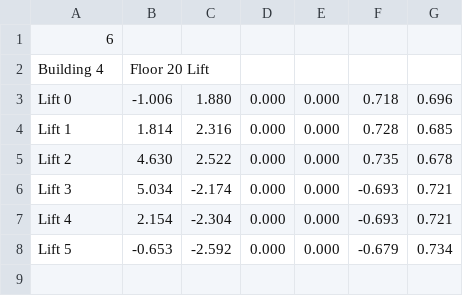
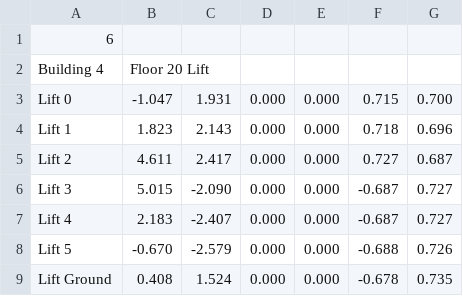
Before and after one commit to saxonia/ros-miltbot, a CSV file: universal-platform/miltbot_map/waypoint/build4_f20lift.csv, drawn as a sheet.

Commit message:
Miltbot_map: Add map & waypoint files

```diff
--- a/universal-platform/miltbot_map/waypoint/build4_f20lift.csv
+++ b/universal-platform/miltbot_map/waypoint/build4_f20lift.csv
@@ -2,7 +2,8 @@
 "Building 4", "Floor 20 Lift"
-"Lift 0", -1.006, 1.880, 0.000, 0.000, 0.718, 0.696
-"Lift 1", 1.814, 2.316, 0.000, 0.000, 0.728, 0.685
-"Lift 2", 4.630, 2.522, 0.000, 0.000, 0.735, 0.678
-"Lift 3", 5.034, -2.174, 0.000, 0.000, -0.693, 0.721
-"Lift 4", 2.154, -2.304, 0.000, 0.000, -0.693, 0.721
-"Lift 5", -0.653, -2.592, 0.000, 0.000, -0.679, 0.734
+"Lift 0", -1.047, 1.931, 0.000, 0.000, 0.715, 0.700
+"Lift 1", 1.823, 2.143, 0.000, 0.000, 0.718, 0.696
+"Lift 2", 4.611, 2.417, 0.000, 0.000, 0.727, 0.687
+"Lift 3", 5.015, -2.090, 0.000, 0.000, -0.687, 0.727
+"Lift 4", 2.183, -2.407, 0.000, 0.000, -0.687, 0.727
+"Lift 5", -0.670, -2.579, 0.000, 0.000, -0.688, 0.726
+"Lift Ground", 0.408, 1.524, 0.000, 0.000, -0.678, 0.735
```
Also changed, not shown: 6 other files.
